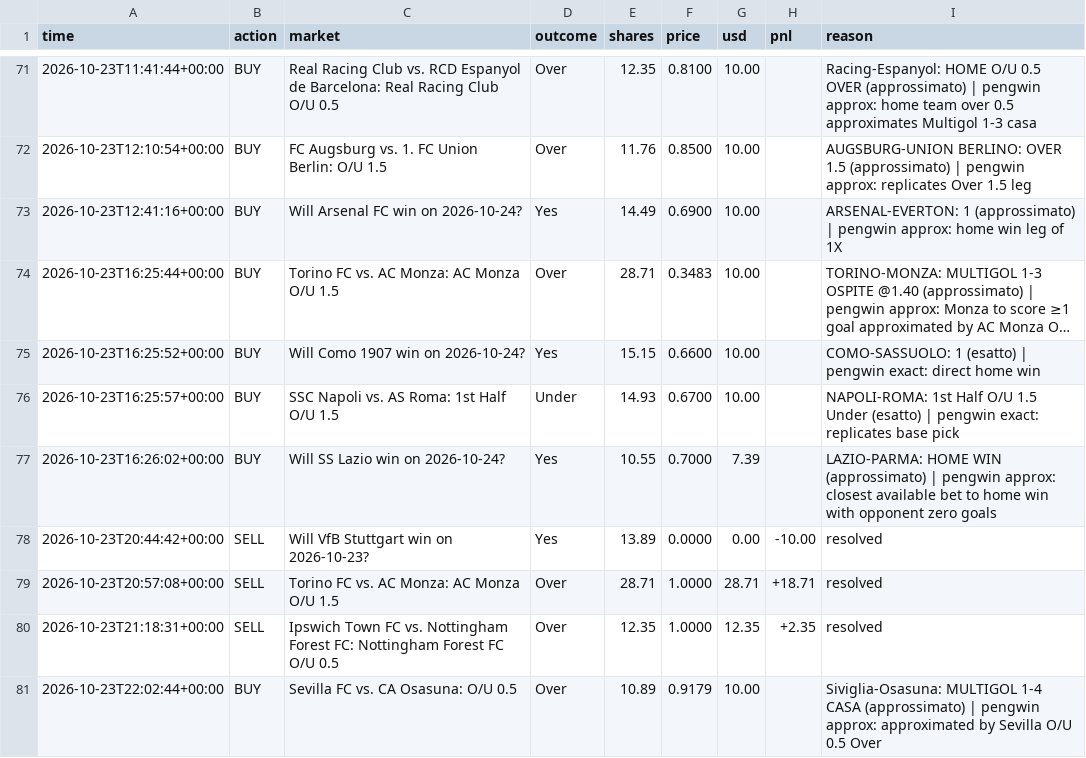
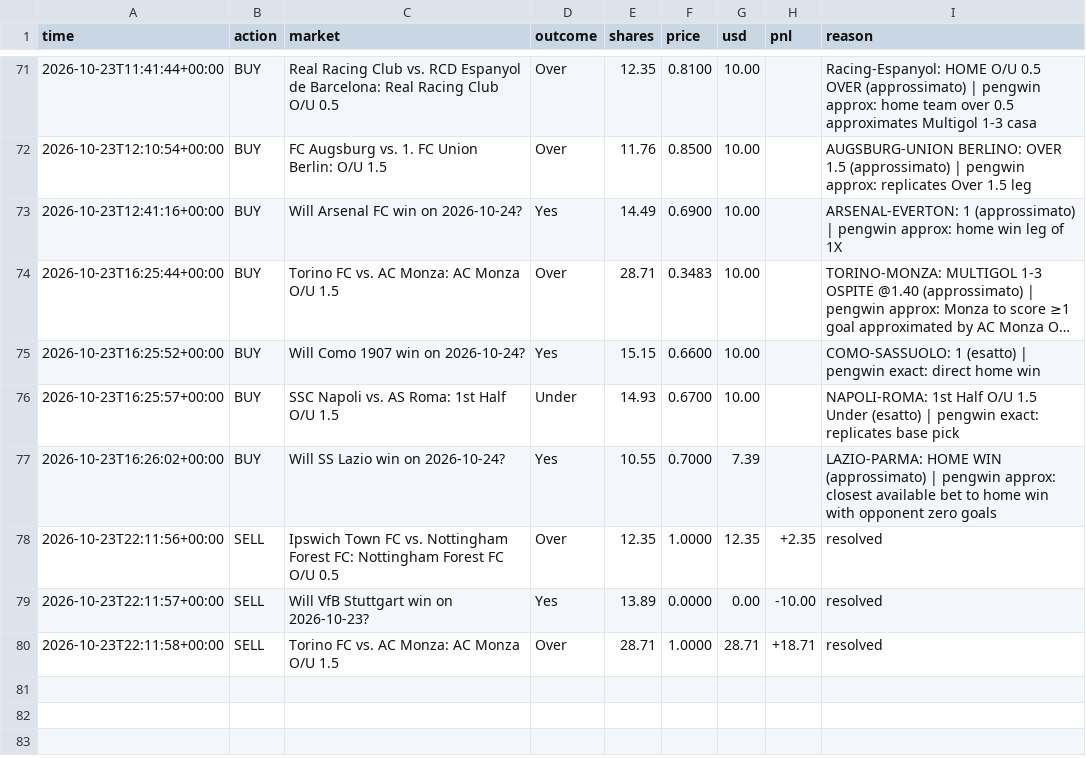
Before and after one commit to MoldyAxis395/polymarket-news-bot, a CSV file: data/pengwin/trades.csv, drawn as a sheet; only a part is shown, gaps mark what is left out; long unchanged cells end in ….

```diff
--- a/data/pengwin/trades.csv
+++ b/data/pengwin/trades.csv
@@ -77,5 +77,4 @@ time,action,market,outcome,shares,price,usd,pnl,reason
 2026-10-23T16:26:02+00:00,BUY,Will SS Lazio win on 2026-10-24?,Yes,10.55,0.7000,7.39,,LAZIO-PARMA: HOME WIN (approssimato) | pengwin approx: closest available bet to home win with opponent zero goals
-2026-10-23T20:44:42+00:00,SELL,Will VfB Stuttgart win on 2026-10-23?,Yes,13.89,0.0000,0.00,-10.00,resolved
-2026-10-23T20:57:08+00:00,SELL,Torino FC vs. AC Monza: AC Monza O/U 1.5,Over,28.71,1.0000,28.71,+18.71,resolved
-2026-10-23T21:18:31+00:00,SELL,Ipswich Town FC vs. Nottingham Forest FC: Nottingham Forest FC O/U 0.5,Over,12.35,1.0000,12.35,+2.35,resolved
-2026-10-23T22:02:44+00:00,BUY,Sevilla FC vs. CA Osasuna: O/U 0.5,Over,10.89,0.9179,10.00,,Siviglia-Osasuna: MULTIGOL 1-4 CASA (approssimato) | pengwin approx: approximated by Sevilla O/U 0.5 Over
+2026-10-23T22:11:56+00:00,SELL,Ipswich Town FC vs. Nottingham Forest FC: Nottingham Forest FC O/U 0.5,Over,12.35,1.0000,12.35,+2.35,resolved
+2026-10-23T22:11:57+00:00,SELL,Will VfB Stuttgart win on 2026-10-23?,Yes,13.89,0.0000,0.00,-10.00,resolved
+2026-10-23T22:11:58+00:00,SELL,Torino FC vs. AC Monza: AC Monza O/U 1.5,Over,28.71,1.0000,28.71,+18.71,resolved
```
Also changed, not shown: 9 other files.
